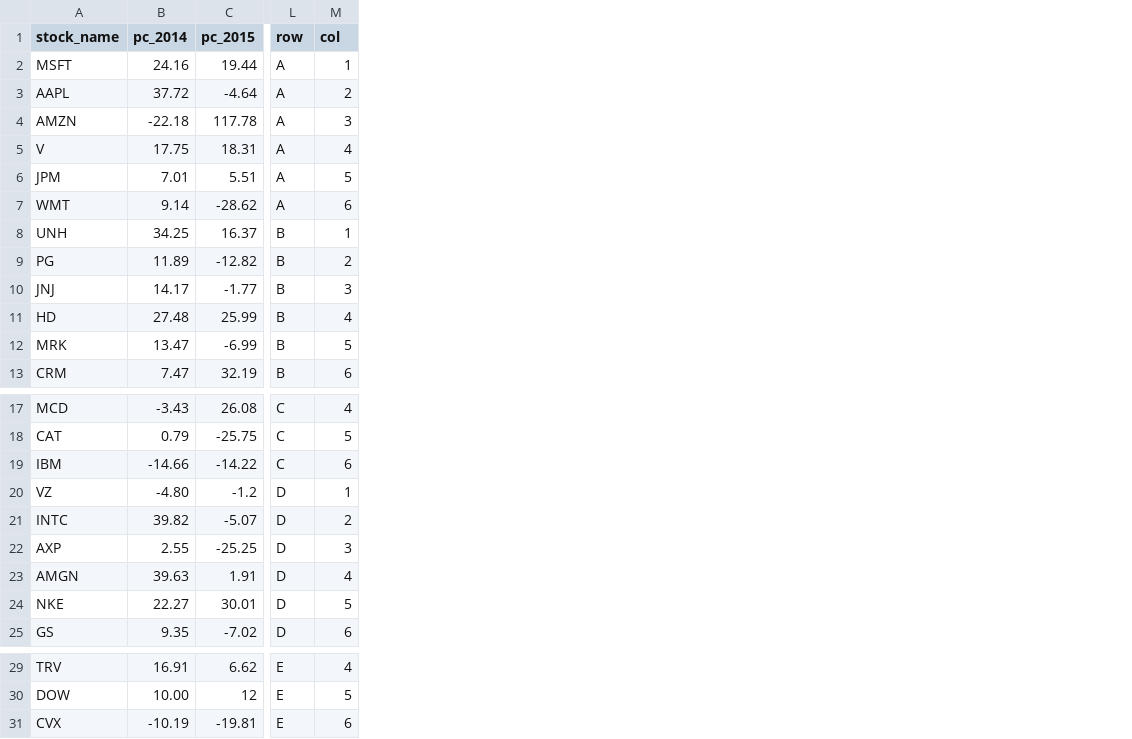
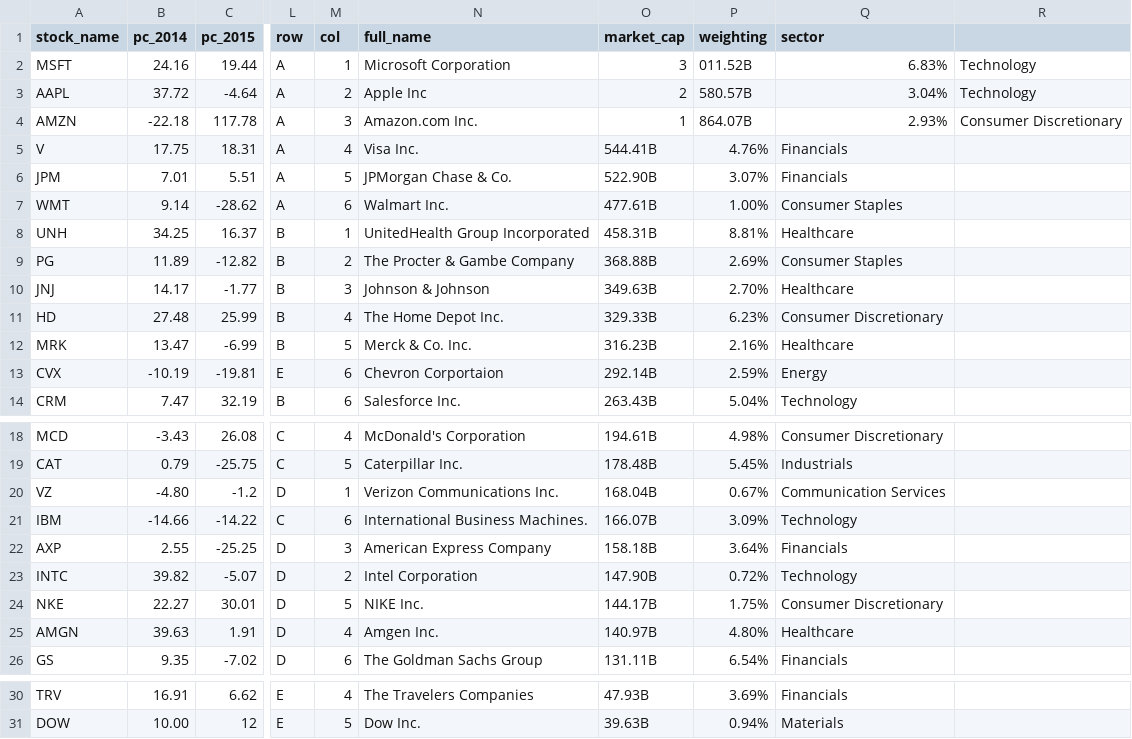
Before and after one commit to olaolatunbos/Robustness-of-BERT-and-roBERTa-fine-tuned-for-argument-mining, a CSV file: stocks.csv, drawn as a sheet; only a part is shown, gaps mark what is left out; the diff names each change by its address in the sheet, - before the commit and + after, or states it on an @@ line.

Commit message:
Update stocks.csv

```diff
--- a/stocks.csv
+++ b/stocks.csv
+column N (full_name), rows 2-12: Microsoft Corporation | Apple Inc | Amazon.com Inc. | Visa Inc. | JPMorgan Chase & Co. | Walmart Inc. | UnitedHealth Group Incorporated | The Procter & Gambe Company | Johnson & Johnson | The Home Depot Inc. | Merck & Co. Inc.; row 14: Salesforce Inc.; rows 18-19: McDonald's Corporation | Caterpillar Inc.; row 21: International Business Machines.; row 23: Intel Corporation; rows 25-26: Amgen Inc. | The Goldman Sachs Group; rows 30-31: The Travelers Companies | Dow Inc.
+column O (market_cap), rows 2-12: 3 | 2 | 1 | 544.41B | 522.90B | 477.61B | 458.31B | 368.88B | 349.63B | 329.33B | 316.23B; row 14: 263.43B; rows 18-19: 194.61B | 178.48B; row 21: 166.07B; row 23: 147.90B; rows 25-26: 140.97B | 131.11B; rows 30-31: 47.93B | 39.63B
+column P (weighting), rows 2-12: 011.52B | 580.57B | 864.07B | 4.76% | 3.07% | 1.00% | 8.81% | 2.69% | 2.70% | 6.23% | 2.16%; row 14: 5.04%; rows 18-19: 4.98% | 5.45%; row 21: 3.09%; row 23: 0.72%; rows 25-26: 4.80% | 6.54%; rows 30-31: 3.69% | 0.94%
+column Q (sector), rows 2-12: 6.83% | 3.04% | 2.93% | Financials | Financials | Consumer Staples | Healthcare | Consumer Staples | Healthcare | Consumer Discretionary | Healthcare; row 14: Technology; rows 18-19: Consumer Discretionary | Industrials; row 21: Technology; row 23: Technology; rows 25-26: Healthcare | Financials; rows 30-31: Financials | Materials
+column R, rows 2-4: Technology | Technology | Consumer Discretionary
@@ row 31 moved to row 13: CVX @@
```
